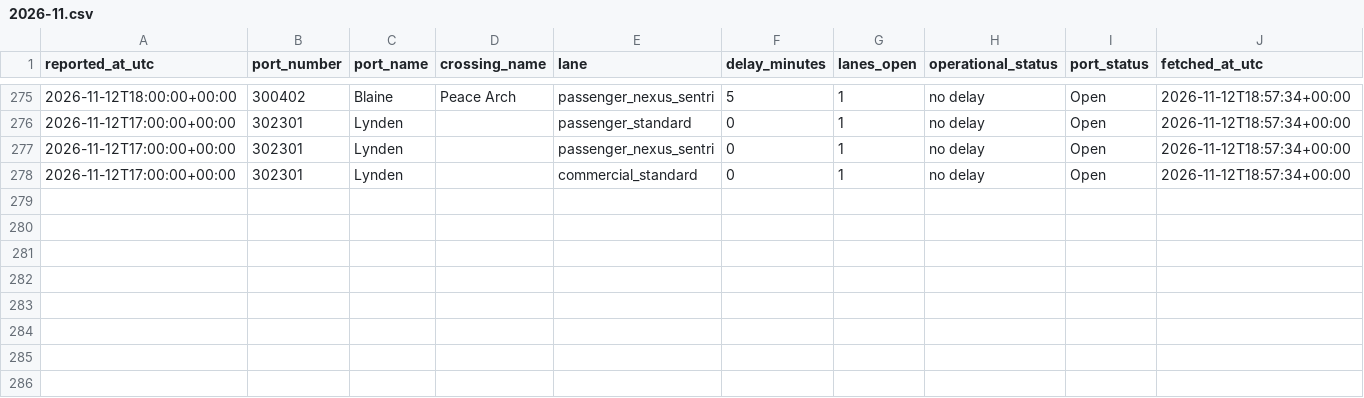
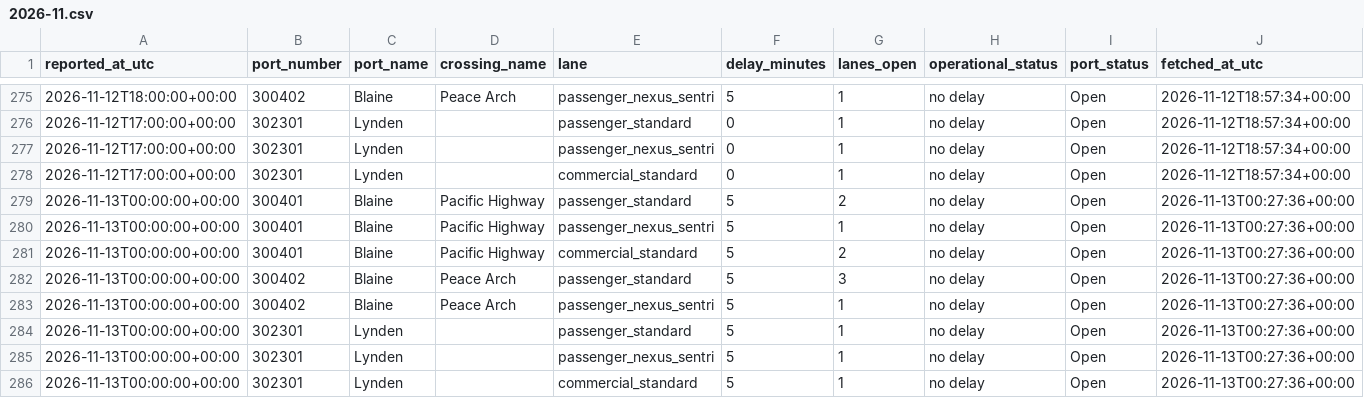
Before and after one commit to ayush-bharti/CanUSABorderCrossingPredictor, a CSV file: data/collected/2026-11.csv, drawn as a sheet; only a part is shown, gaps mark what is left out; the diff names each change by its address in the sheet, - before the commit and + after, or states it on an @@ line.

```diff
--- a/data/collected/2026-11.csv
+++ b/data/collected/2026-11.csv
+row 279: 2026-11-13T00:00:00+00:00 | 300401 | Blaine | Pacific Highway | passenger_standard | 5 | 2 | no delay | Open | 2026-11-13T00:27:36+00:00
+row 280: 2026-11-13T00:00:00+00:00 | 300401 | Blaine | Pacific Highway | passenger_nexus_sentri | 5 | 1 | no delay | Open | 2026-11-13T00:27:36+00:00
+row 281: 2026-11-13T00:00:00+00:00 | 300401 | Blaine | Pacific Highway | commercial_standard | 5 | 2 | no delay | Open | 2026-11-13T00:27:36+00:00
+row 282: 2026-11-13T00:00:00+00:00 | 300402 | Blaine | Peace Arch | passenger_standard | 5 | 3 | no delay | Open | 2026-11-13T00:27:36+00:00
+row 283: 2026-11-13T00:00:00+00:00 | 300402 | Blaine | Peace Arch | passenger_nexus_sentri | 5 | 1 | no delay | Open | 2026-11-13T00:27:36+00:00
+row 284: 2026-11-13T00:00:00+00:00 | 302301 | Lynden |  | passenger_standard | 5 | 1 | no delay | Open | 2026-11-13T00:27:36+00:00
+row 285: 2026-11-13T00:00:00+00:00 | 302301 | Lynden |  | passenger_nexus_sentri | 5 | 1 | no delay | Open | 2026-11-13T00:27:36+00:00
+row 286: 2026-11-13T00:00:00+00:00 | 302301 | Lynden |  | commercial_standard | 5 | 1 | no delay | Open | 2026-11-13T00:27:36+00:00
```
